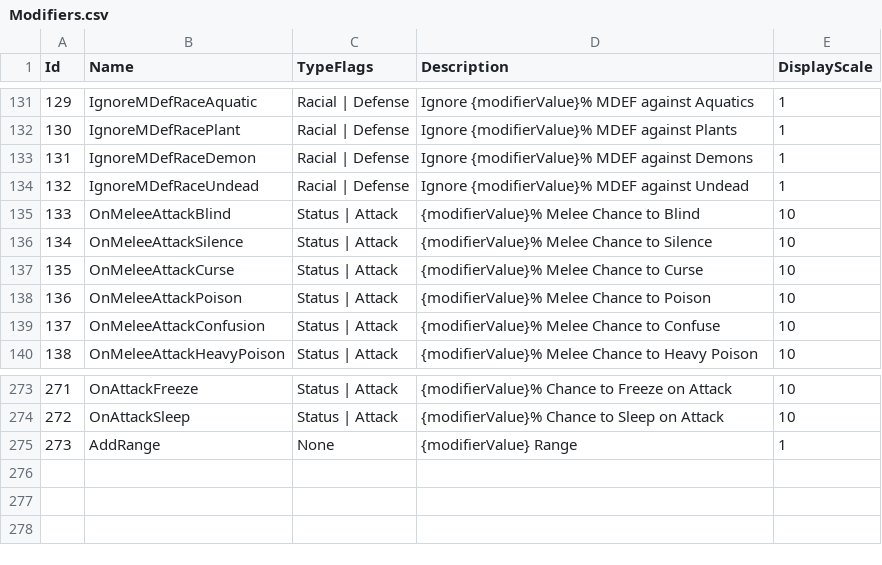
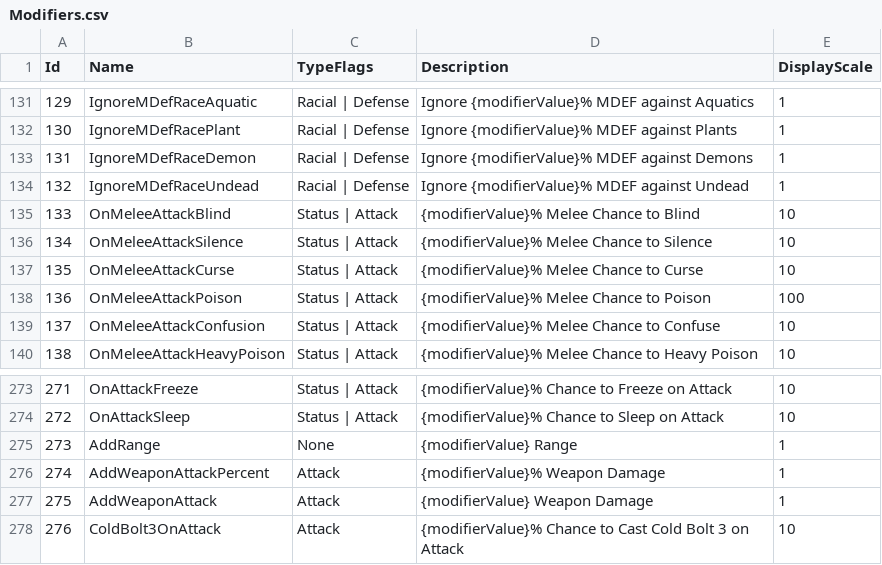
Before and after one commit to Akadiosgg/RagnarokRebuildTcp, a CSV file: RoRebuildServer/GameConfig/ServerData/Db/Modifiers.csv, drawn as a sheet; only a part is shown, gaps mark what is left out.

```diff
--- a/RoRebuildServer/GameConfig/ServerData/Db/Modifiers.csv
+++ b/RoRebuildServer/GameConfig/ServerData/Db/Modifiers.csv
@@ -137,3 +137,3 @@ Id,Name,TypeFlags,Description,DisplayScale
 135,OnMeleeAttackCurse,Status | Attack,"{modifierValue}% Melee Chance to Curse",10
-136,OnMeleeAttackPoison,Status | Attack,"{modifierValue}% Melee Chance to Poison",10
+136,OnMeleeAttackPoison,Status | Attack,"{modifierValue}% Melee Chance to Poison",100
 137,OnMeleeAttackConfusion,Status | Attack,"{modifierValue}% Melee Chance to Confuse",10
@@ -275 +275,4 @@ Id,Name,TypeFlags,Description,DisplayScale
 273,AddRange,None,"{modifierValue} Range",1
+274,AddWeaponAttackPercent,Attack,"{modifierValue}% Weapon Damage",1
+275,AddWeaponAttack,Attack,"{modifierValue} Weapon Damage",1
+276,ColdBolt3OnAttack,Attack,"{modifierValue}% Chance to Cast Cold Bolt 3 on Attack",10
```
Also changed, not shown: RoRebuildServer/GameConfig/ServerData/Db/UniqueItemTypeModifierList.csv, 35 other files.
